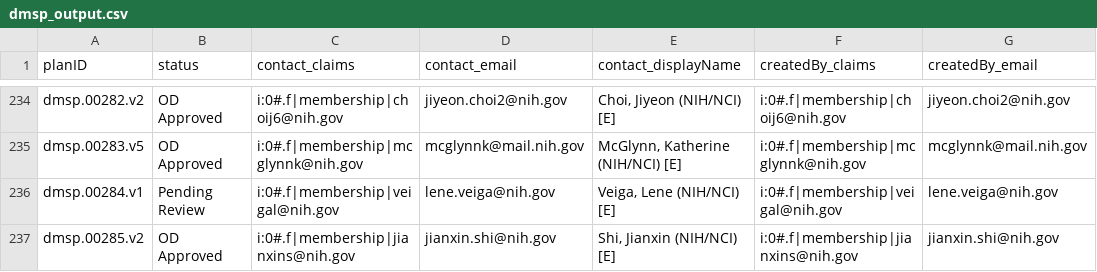
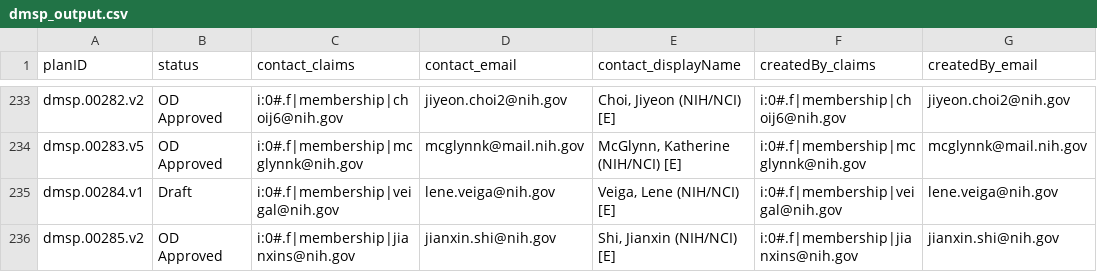
Before and after one commit to episphere/dataplatform, a CSV file: imports/dmsp_output.csv, drawn as a sheet; only a part is shown, gaps mark what is left out; addresses are those after the commit; the diff covers the shown part only; the diff names each change by its address in the sheet, - before the commit and + after, or states it on an @@ line.

```diff
--- a/imports/dmsp_output.csv
+++ b/imports/dmsp_output.csv
-B235 (status): Pending Review
+B235 (status): Draft
```
Also changed, not shown: 2 removed rows and 8 edited cells elsewhere in this file.
